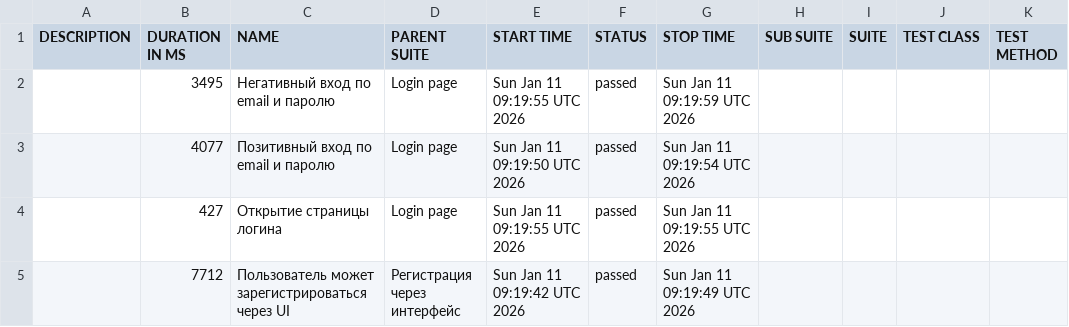
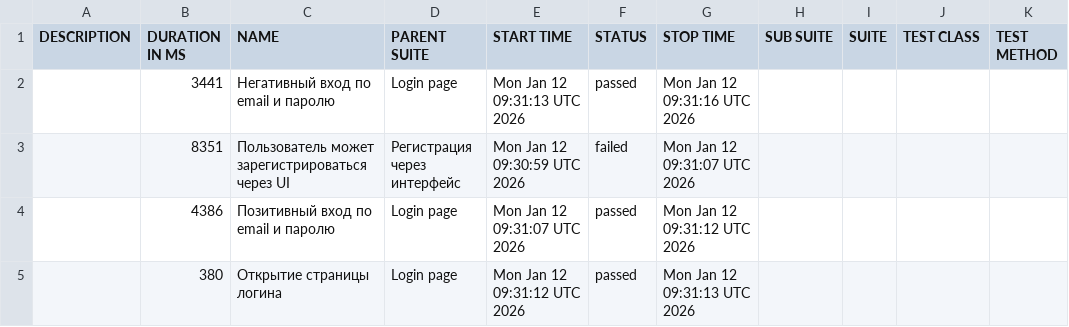
Before and after one commit to borbkin/e2e-codecept, a CSV file: data/suites.csv, drawn as a sheet.

```diff
--- a/data/suites.csv
+++ b/data/suites.csv
@@ -1,5 +1,5 @@
 "DESCRIPTION","DURATION IN MS","NAME","PARENT SUITE","START TIME","STATUS","STOP TIME","SUB SUITE","SUITE","TEST CLASS","TEST METHOD"
-"","3495","Негативный вход по email и паролю","Login page","Sun Jan 11 09:19:55 UTC 2026","passed","Sun Jan 11 09:19:59 UTC 2026","","","",""
-"","4077","Позитивный вход по email и паролю","Login page","Sun Jan 11 09:19:50 UTC 2026","passed","Sun Jan 11 09:19:54 UTC 2026","","","",""
-"","427","Открытие страницы логина","Login page","Sun Jan 11 09:19:55 UTC 2026","passed","Sun Jan 11 09:19:55 UTC 2026","","","",""
-"","7712","Пользователь может зарегистрироваться через UI","Регистрация через интерфейс","Sun Jan 11 09:19:42 UTC 2026","passed","Sun Jan 11 09:19:49 UTC 2026","","","",""
+"","3441","Негативный вход по email и паролю","Login page","Mon Jan 12 09:31:13 UTC 2026","passed","Mon Jan 12 09:31:16 UTC 2026","","","",""
+"","8351","Пользователь может зарегистрироваться через UI","Регистрация через интерфейс","Mon Jan 12 09:30:59 UTC 2026","failed","Mon Jan 12 09:31:07 UTC 2026","","","",""
+"","4386","Позитивный вход по email и паролю","Login page","Mon Jan 12 09:31:07 UTC 2026","passed","Mon Jan 12 09:31:12 UTC 2026","","","",""
+"","380","Открытие страницы логина","Login page","Mon Jan 12 09:31:12 UTC 2026","passed","Mon Jan 12 09:31:13 UTC 2026","","","",""
```
Also changed, not shown: 32 other files.
